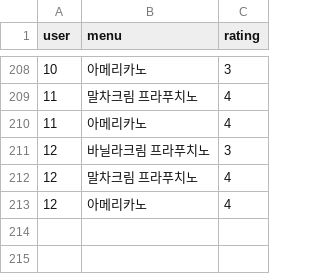
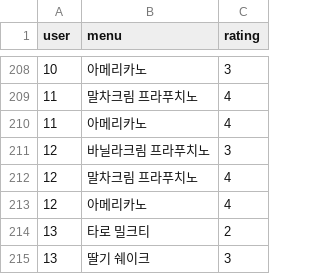
Before and after one commit to 97kim/aljo, a CSV file: menu_rating.csv, drawn as a sheet; only a part is shown, gaps mark what is left out; the diff names each change by its address in the sheet, - before the commit and + after, or states it on an @@ line.

```diff
--- a/menu_rating.csv
+++ b/menu_rating.csv
+row 214: 13 | 타로 밀크티 | 2
+row 215: 13 | 딸기 쉐이크 | 3
```
Also changed, not shown: 2 other files.
